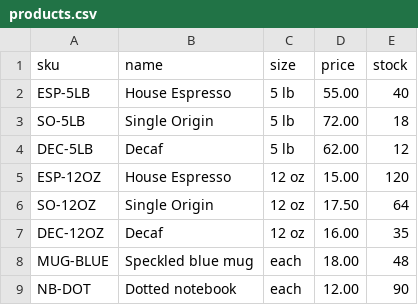
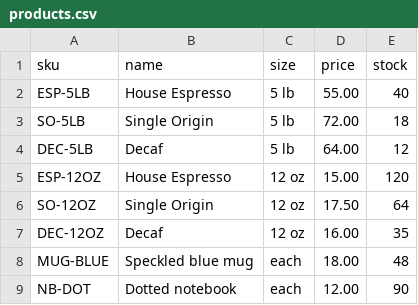
Before and after one commit to 4nkaci6x/price-list, a CSV file: products.csv, drawn as a sheet.

Commit message:
Raise Decaf 5 lb to 64.00

```diff
--- a/products.csv
+++ b/products.csv
@@ -3,3 +3,3 @@ ESP-5LB,House Espresso,5 lb,55.00,40
 SO-5LB,Single Origin,5 lb,72.00,18
-DEC-5LB,Decaf,5 lb,62.00,12
+DEC-5LB,Decaf,5 lb,64.00,12
 ESP-12OZ,House Espresso,12 oz,15.00,120
```
